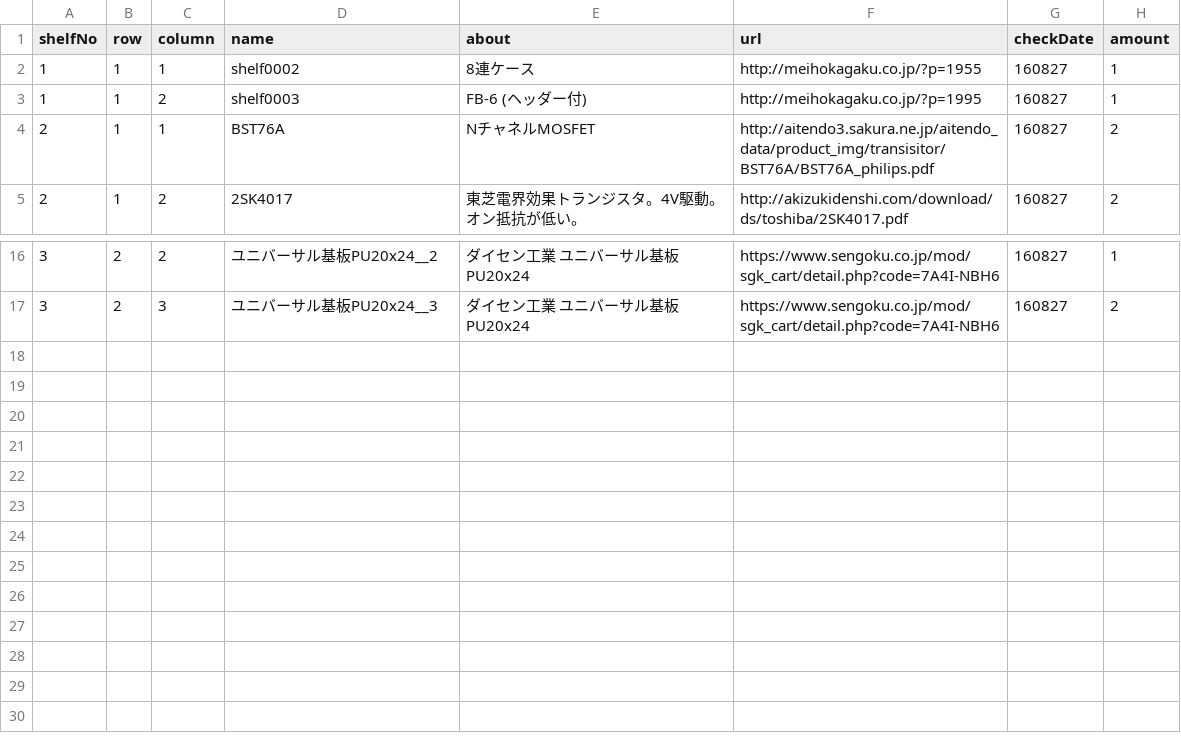
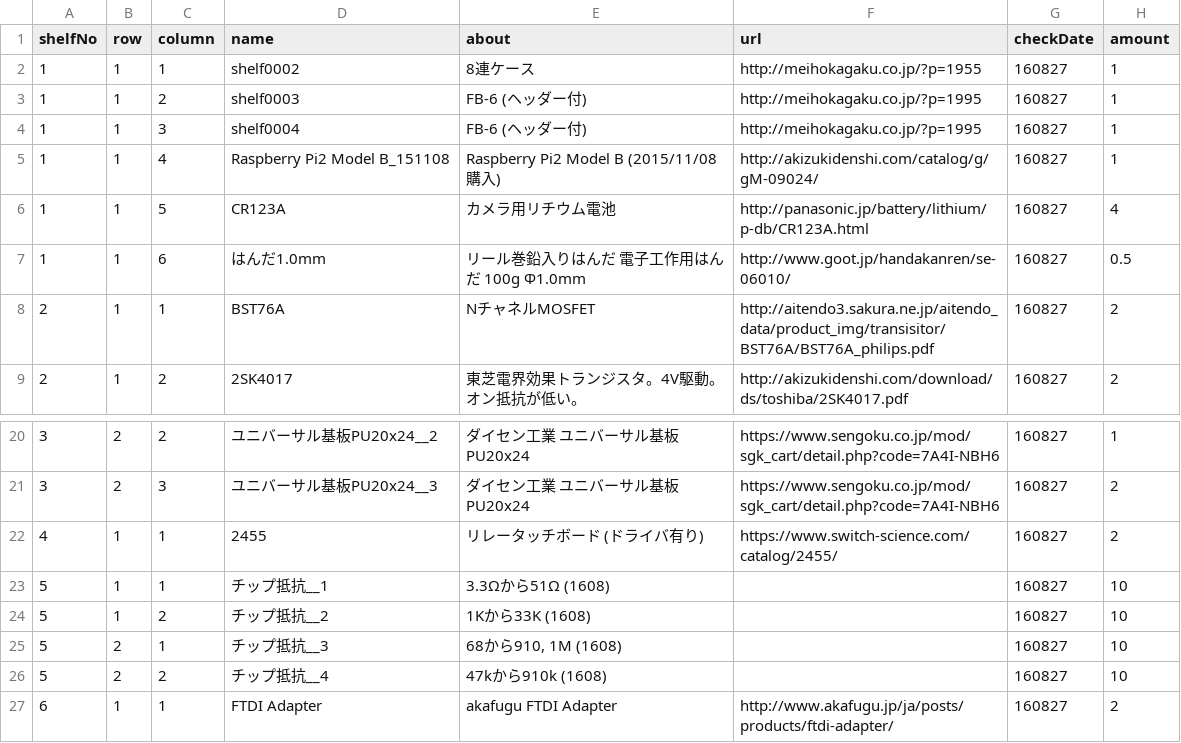
Before and after one commit to yasokada/unity-160820-Inventory-UI, a CSV file: Assets/Resources/inventory.csv, drawn as a sheet; only a part is shown, gaps mark what is left out; the diff names each change by its address in the sheet, - before the commit and + after, or states it on an @@ line.

Commit message:
update [Inventory.csv]

```diff
--- a/Assets/Resources/inventory.csv
+++ b/Assets/Resources/inventory.csv
+row 4: 1 | 1 | 3 | shelf0004 | FB-6 (ヘッダー付) | http://meihokagaku.co.jp/?p=1995 | 160827 | 1
+row 5: 1 | 1 | 4 | Raspberry Pi2 Model B_151108 | Raspberry Pi2 Model B (2015/11/08購入) | http://akizukidenshi.com/catalog/g/gM-09024/ | 160827 | 1
+row 6: 1 | 1 | 5 | CR123A | カメラ用リチウム電池 | http://panasonic.jp/battery/lithium/p-db/CR123A.html | 160827 | 4
+row 7: 1 | 1 | 6 | はんだ1.0mm | リール巻鉛入りはんだ 電子工作用はんだ 100g Φ1.0mm | http://www.goot.jp/handakanren/se-06010/ | 160827 | 0.5
+row 22: 4 | 1 | 1 | 2455 | リレータッチボード (ドライバ有り) | https://www.switch-science.com/catalog/2455/ | 160827 | 2
+row 23: 5 | 1 | 1 | チップ抵抗__1 | 3.3Ωから51Ω (1608) |  | 160827 | 10
+row 24: 5 | 1 | 2 | チップ抵抗__2 | 1Kから33K (1608) |  | 160827 | 10
+row 25: 5 | 2 | 1 | チップ抵抗__3 | 68から910, 1M (1608) |  | 160827 | 10
+row 26: 5 | 2 | 2 | チップ抵抗__4 | 47kから910k (1608) |  | 160827 | 10
+row 27: 6 | 1 | 1 | FTDI Adapter | akafugu FTDI Adapter | http://www.akafugu.jp/ja/posts/products/ftdi-adapter/ | 160827 | 2
```
